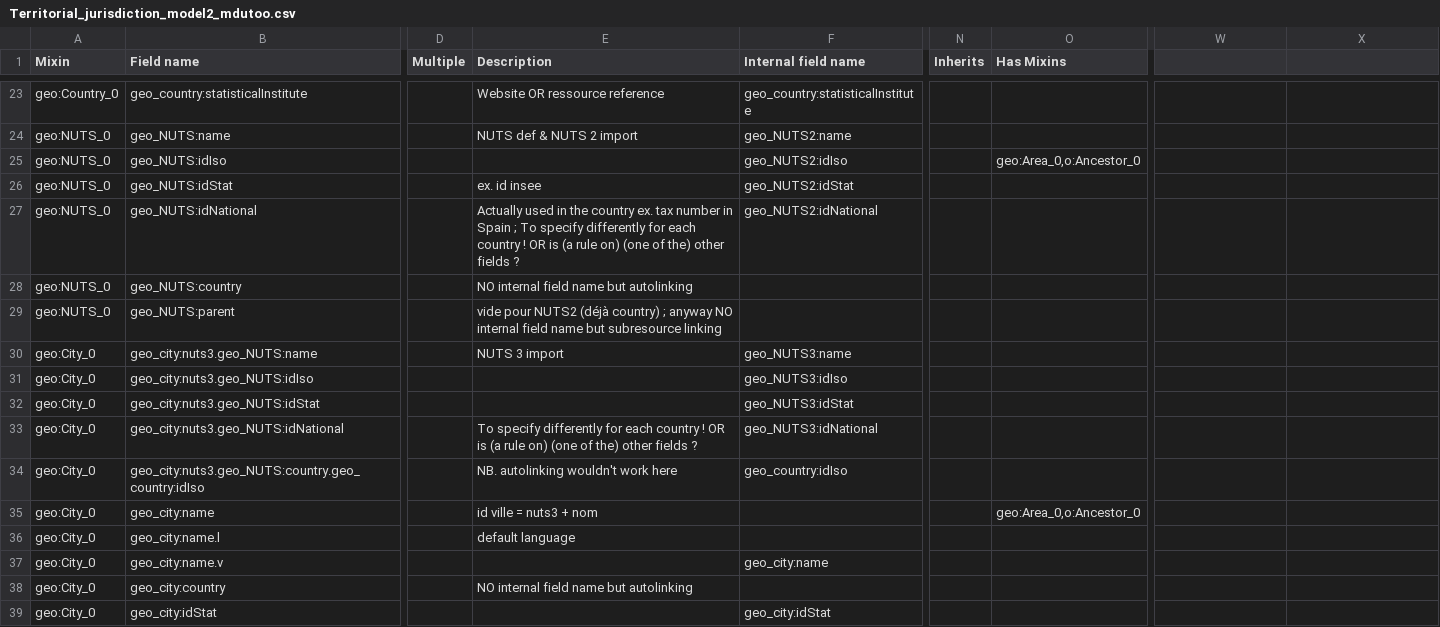
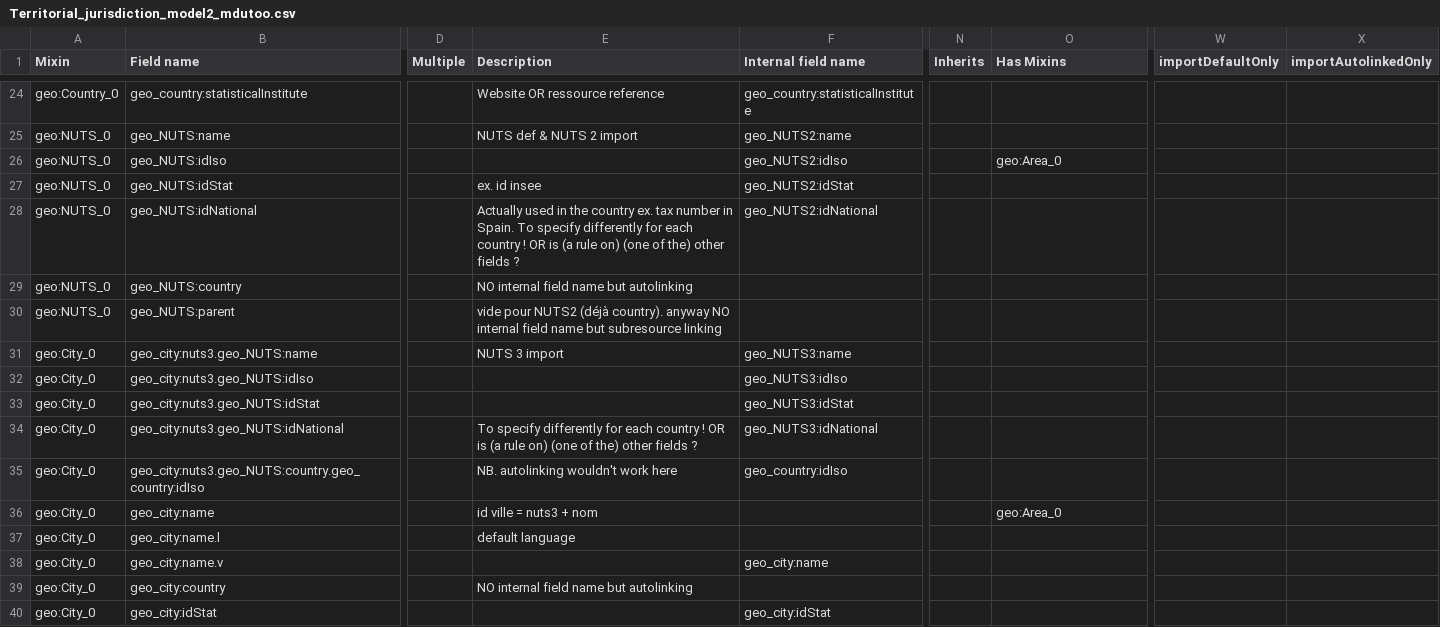
Before and after one commit to ozwillo/ozwillo-datacore, a CSV file: oasis-datacore-web/src/main/webapp/dc-ui/import/samples/geohier/v10/Territorial_jurisdiction_model2_mdutoo.csv, drawn as a sheet; only a part is shown, gaps mark what is left out; addresses are those after the commit; the diff covers the shown part only; the diff names each change by its address in the sheet, - before the commit and + after, or states it on an @@ line.

Commit message:
less unwanted imports, better errors, generic default values row * empty (untrimmed) string value means no value * importDefaultOnly, importAutolinkedOnly * better errors & warnings : more types, clearer, no more redundant ones (only    keep for each row those of last loop) * empty mixin name means generic default values row (defaultValue,    defaultLanguage, importXXOnly LATER isStorage etc.) * comment lines (// or # mixin name)

```diff
--- a/oasis-datacore-web/src/main/webapp/dc-ui/import/samples/geohier/v10/Territorial_jurisdiction_model2_mdutoo.csv
+++ b/oasis-datacore-web/src/main/webapp/dc-ui/import/samples/geohier/v10/Territorial_jurisdiction_model2_mdutoo.csv
-W1: (empty)
+W1: importDefaultOnly
-X1: (empty)
+X1: importAutolinkedOnly
-O26 (Has Mixins): geo:Area_0,o:Ancestor_0
+O26 (Has Mixins): geo:Area_0
-E28 (Description): …number in Spain ; To specify…
+E28 (Description): …number in Spain. To specify…
-E30 (Description): …NUTS2 (déjà country) ; anyway NO…
+E30 (Description): …NUTS2 (déjà country). anyway NO…
-O36 (Has Mixins): geo:Area_0,o:Ancestor_0
+O36 (Has Mixins): geo:Area_0
```
Also changed, not shown: 1 added row and 16 edited cells elsewhere in this file, 2 other files.
